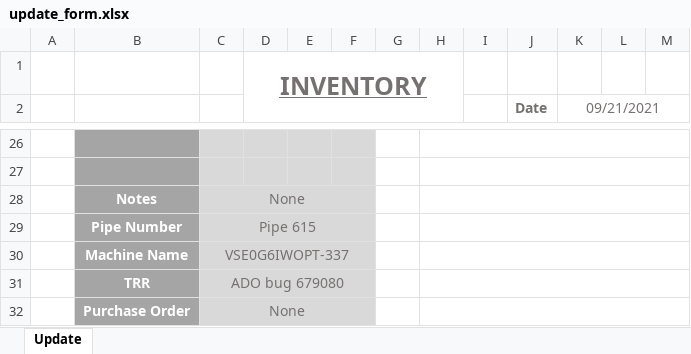
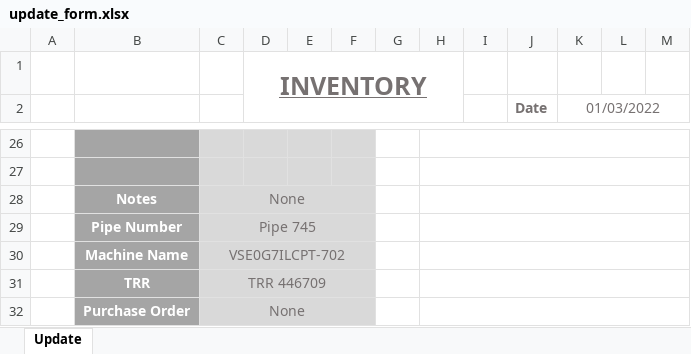
Before and after one commit to monkeyman51/VSE_PipeCleaner_2, an Excel workbook: update_form.xlsx, sheet Update, drawn as a sheet; only a part is shown, gaps mark what is left out; values as stored, in another font and other column widths than the file's, no borders; conditional formats not drawn; the diff covers the shown part only; the diff names each change by its address in the sheet, - before the commit and + after, or states it on an @@ line.

```diff
--- a/update_form.xlsx (sheet Update)
+++ b/update_form.xlsx (sheet Update)
-K2: 09/21/2021
+K2: 01/03/2022
-C29: Pipe 615
+C29: Pipe 745
-C30: VSE0G6IWOPT-337
+C30: VSE0G7ILCPT-702
-C31: ADO bug 679080
+C31: TRR 446709
```
Also changed, not shown: 1 added row, 1 removed row and 13 edited cells elsewhere in this sheet, library/part_numbers_library.xlsx, pipes/transaction_logs.xlsx, 39 other files.
